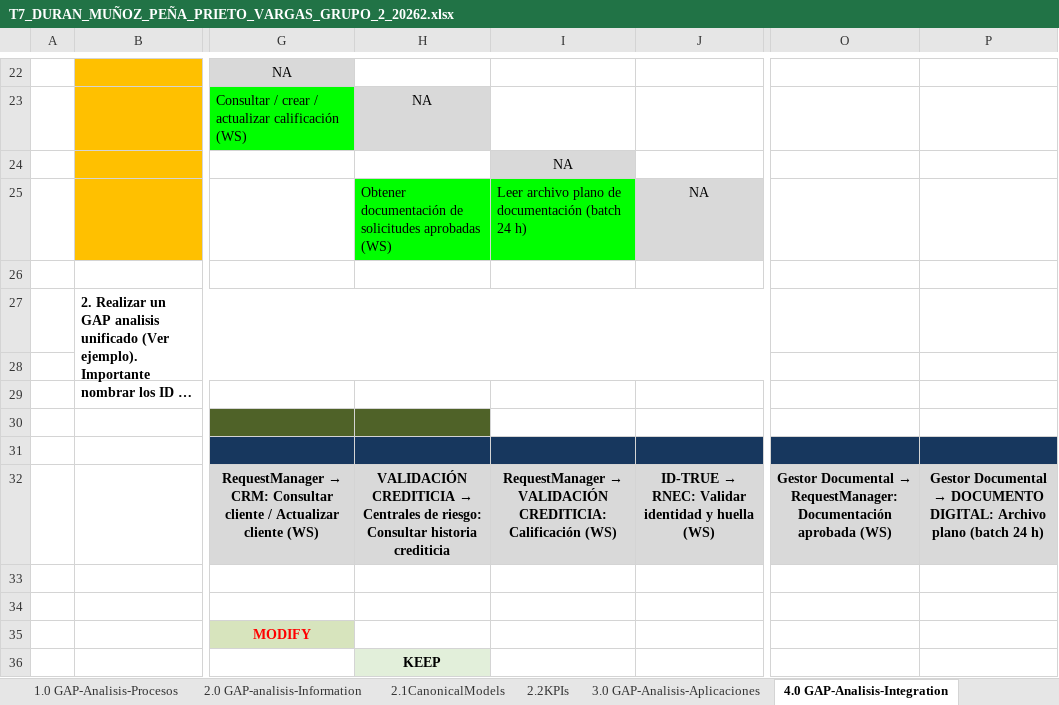
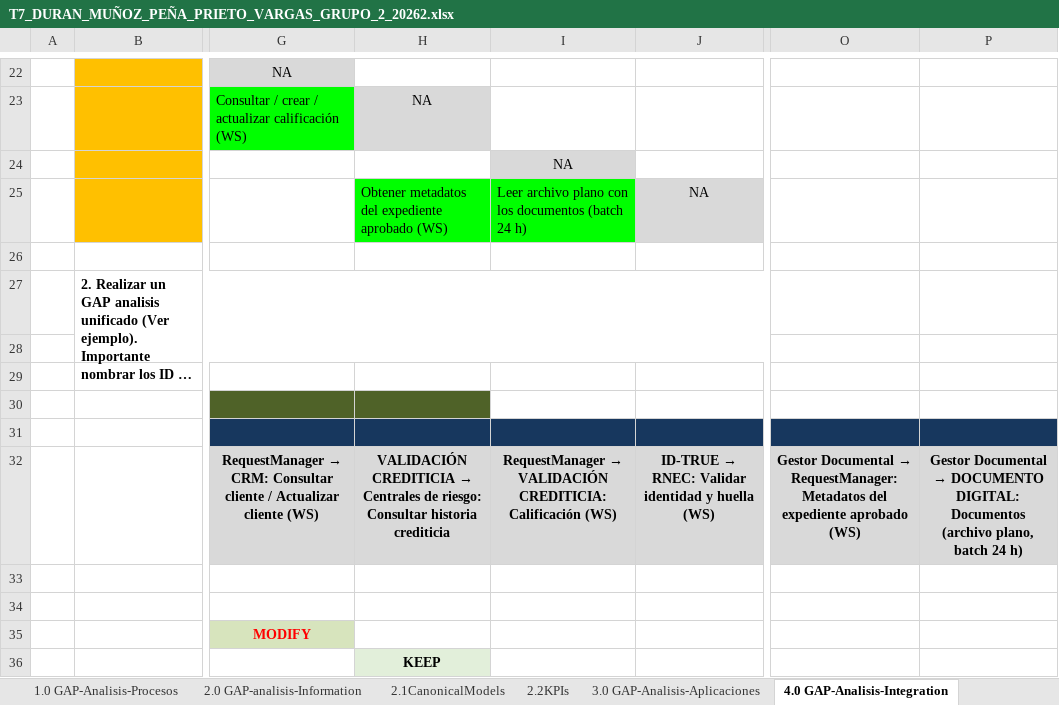
Before and after one commit to KamiroDark/Ingenieria_Software_II, an Excel workbook: Taller_7/T7_DURAN_MUÑOZ_PEÑA_PRIETO_VARGAS_GRUPO_2_20262.xlsx, sheet 4.0 GAP-Analisis-Integration, drawn as a sheet; only a part is shown, gaps mark what is left out; long unchanged cells end in …; values as stored, in another font and other column widths than the file's, no borders; the diff names each change by its address in the sheet, - before the commit and + after, or states it on an @@ line.

Commit message:
feat: define una sola fuente por contenido hacia el gestor documental
- DOCUMENTO DIGITAL es la única fuente de documentos (archivo plano, batch 24 h).
- RequestManager solo envía al gestor los metadatos del expediente aprobado (Web Service).
- AA-GAP-03 pasa a DELETE: RequestManager deja de adjuntar documentos escaneados.
- Se ajustan las integraciones AINT-GAP-10 y AINT-GAP-11 y sus descripciones en el inventario 6.0.

```diff
--- a/Taller_7/T7_DURAN_MUÑOZ_PEÑA_PRIETO_VARGAS_GRUPO_2_20262.xlsx (sheet 4.0 GAP-Analisis-Integration)
+++ b/Taller_7/T7_DURAN_MUÑOZ_PEÑA_PRIETO_VARGAS_GRUPO_2_20262.xlsx (sheet 4.0 GAP-Analisis-Integration)
-H25: Obtener documentación de solicitudes aprobadas (WS)
+H25: Obtener metadatos del expediente aprobado (WS)
-I25: …archivo plano de documentación (batch 24…
+I25: …archivo plano con los documentos (batch 24…
-O32: …→ RequestManager: Documentación aprobada (WS)
+O32: …→ RequestManager: Metadatos del expediente aprobado (WS)
-P32: …DOCUMENTO DIGITAL: Archivo plano (batch 24 h)
+P32: …DOCUMENTO DIGITAL: Documentos (archivo plano, batch 24 h)
```
Also changed, not shown: sheet 6.0 GAPs Inventory, sheet 3.0 GAP-Analisis-Aplicaciones.
